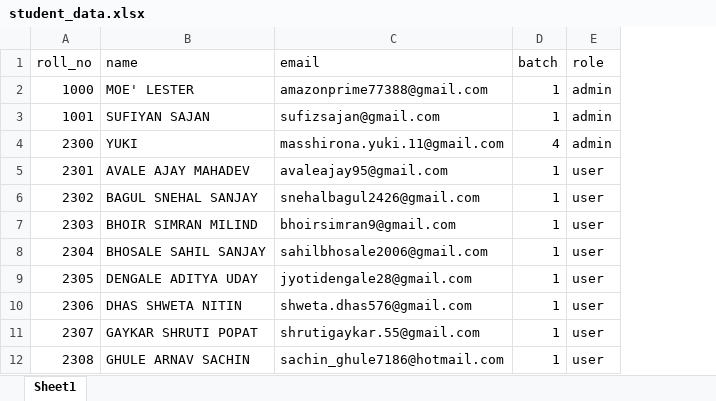
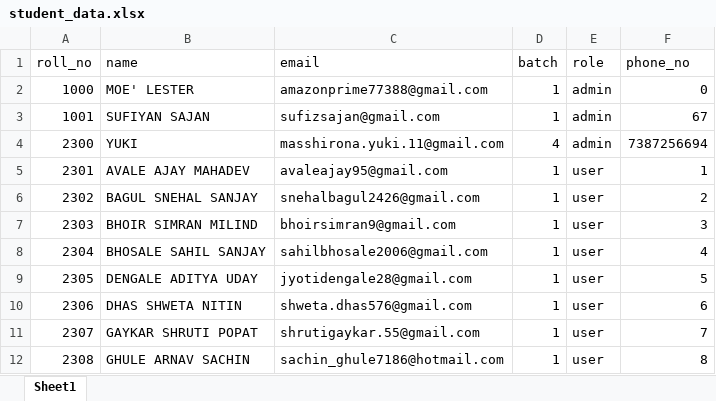
Before and after one commit to ShreyashChilip/location-and-otp-based-authentication, an Excel workbook: student_data.xlsx, sheet Sheet1, drawn as a sheet; only a part is shown; values as stored, in another font and other column widths than the file's, no borders; the diff names each change by its address in the sheet, - before the commit and + after, or states it on an @@ line.

Commit message:
OTP sent to mobile as well as email, updated database as well

```diff
--- a/student_data.xlsx (sheet Sheet1)
+++ b/student_data.xlsx (sheet Sheet1)
+column F (phone_no), rows 2-12: 0 | 67 | 7387256694 | 1 | 2 | 3 | 4 | 5 | 6 | 7 | 8
```
Also changed, not shown: 6 other files.
